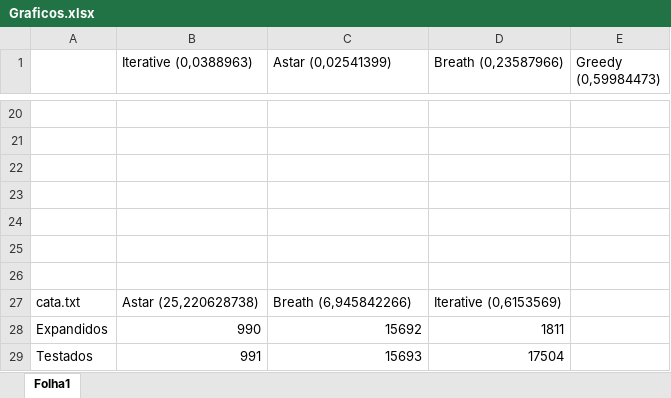
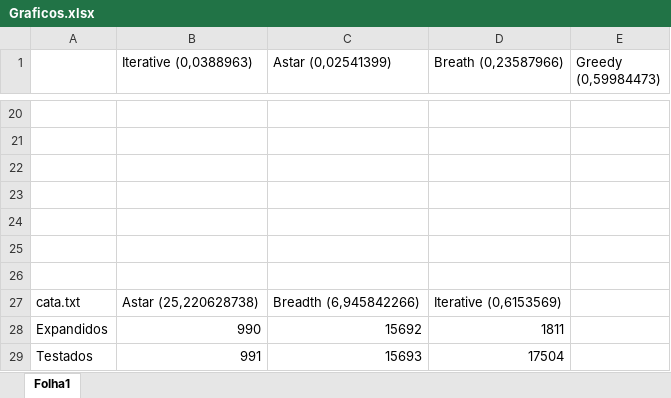
Before and after one commit to nelsontr/IA_2020-2021, an Excel workbook: Projeto1/docs/Graficos.xlsx, sheet Folha1, drawn as a sheet; only a part is shown, gaps mark what is left out; values as stored, in another font and other column widths than the file's, no borders; charts and pictures not drawn; the diff names each change by its address in the sheet, - before the commit and + after, or states it on an @@ line.

```diff
--- a/Projeto1/docs/Graficos.xlsx (sheet Folha1)
+++ b/Projeto1/docs/Graficos.xlsx (sheet Folha1)
-C27 (Astar (0,02541399)): Breath (6,945842266)
+C27 (Astar (0,02541399)): Breadth (6,945842266)
```
Also changed, not shown: charts or pictures, 2 other files.
